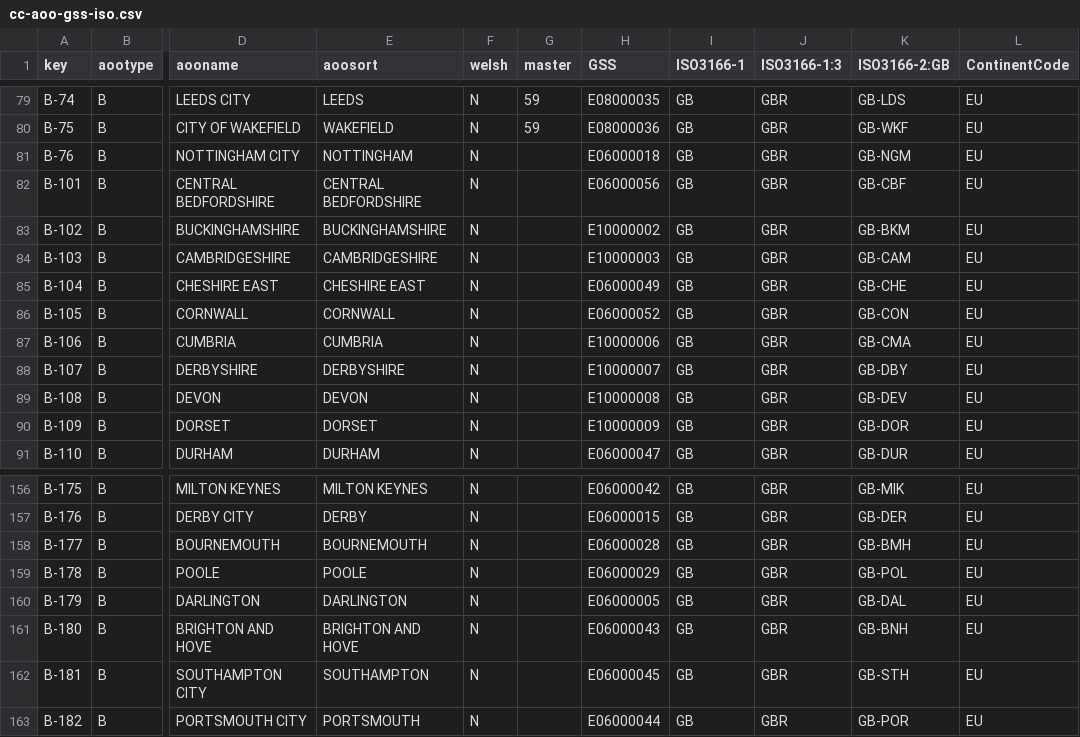
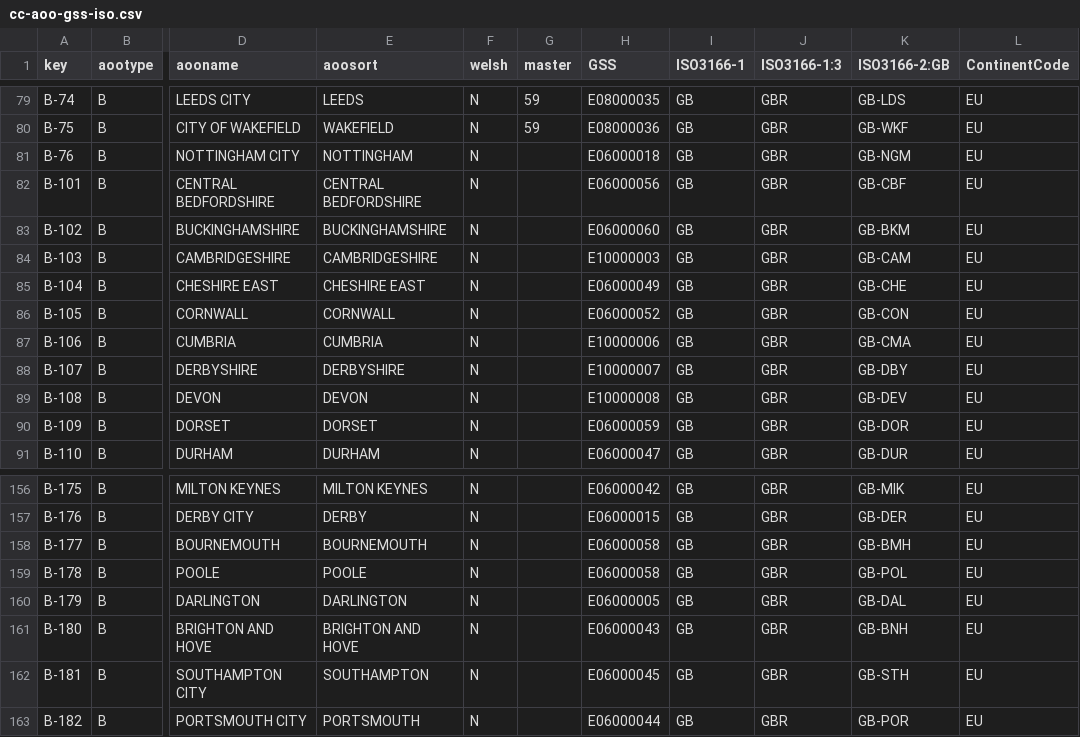
Before and after one commit to drkane/charity-lookups, a CSV file: cc-aoo-gss-iso.csv, drawn as a sheet; only a part is shown, gaps mark what is left out; the diff names each change by its address in the sheet, - before the commit and + after, or states it on an @@ line.

Commit message:
Update with new area codes

```diff
--- a/cc-aoo-gss-iso.csv
+++ b/cc-aoo-gss-iso.csv
-H83 (GSS): E10000002
+H83 (GSS): E06000060
-H90 (GSS): E10000009
+H90 (GSS): E06000059
-H158 (GSS): E06000028
+H158 (GSS): E06000058
-H159 (GSS): E06000029
+H159 (GSS): E06000058
```
